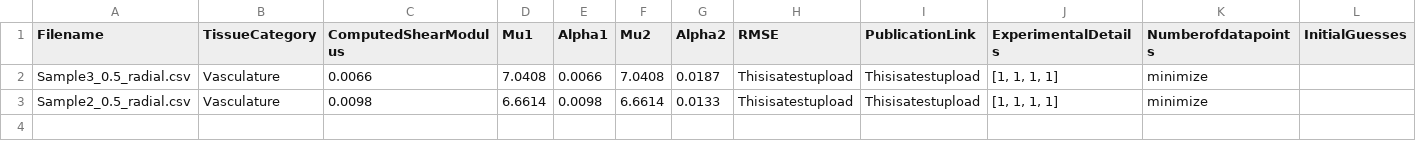
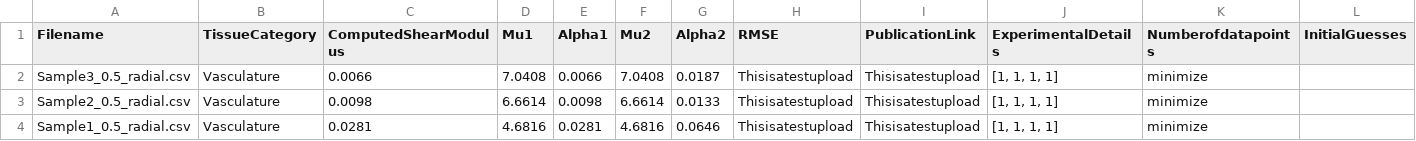
Before and after one commit to Fit2Tissue/Vasculature, a CSV file: Ogden2_results_newfile.csv, drawn as a sheet; only a part is shown; rows hold the shown columns only; the diff names each change by its address in the sheet, - before the commit and + after, or states it on an @@ line.

Commit message:
Append results for Ogden2 with note

```diff
--- a/Ogden2_results_newfile.csv
+++ b/Ogden2_results_newfile.csv
+row 4: Sample1_0.5_radial.csv | Vasculature | 0.0281 | 4.6816 | 0.0281 | 4.6816 | 0.0646 | Thisisatestupload | Thisisatestupload | [1, 1, 1, 1] | minimize
```
